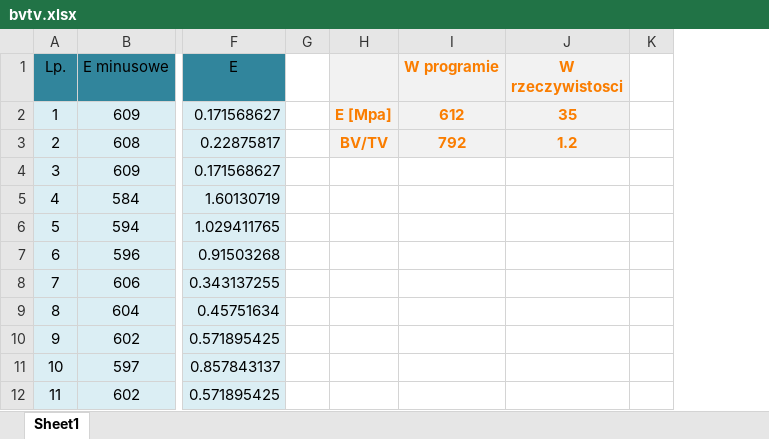
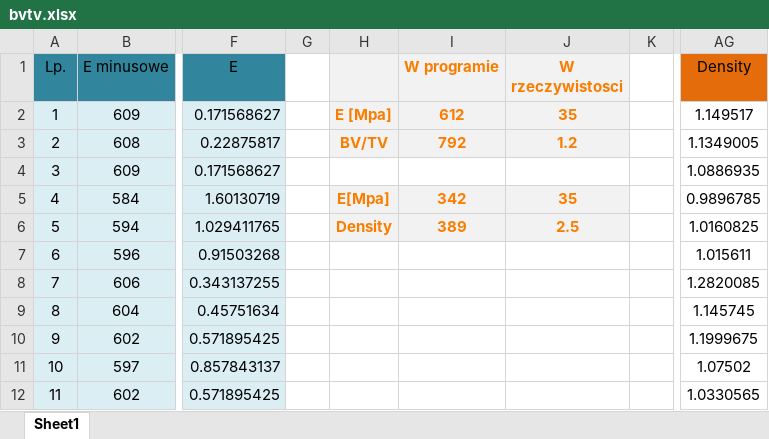
Before and after one commit to nmilaniak/inz, an Excel workbook: bvtv.xlsx, sheet Sheet1, drawn as a sheet; only a part is shown, gaps mark what is left out; values as stored, in another font and other column widths than the file's, no borders; charts and pictures not drawn; removed rows and columns are numbered as before the commit, all else as after; the diff covers the shown part only; the diff names each change by its address in the sheet, - before the commit and + after, or states it on an @@ line.

```diff
--- a/bvtv.xlsx (sheet Sheet1)
+++ b/bvtv.xlsx (sheet Sheet1)
-column G, empty
-column H, rows 2-3: E [Mpa] | BV/TV
+column G, empty
+column H, rows 2-6: E [Mpa] | BV/TV |  | E[Mpa] | Density
+column AG (Density), rows 2-12: 1.149517 | 1.1349005 | 1.0886935 | 0.9896785 | 1.0160825 | 1.015611 | 1.2820085 | 1.145745 | 1.1999675 | 1.07502 | 1.0330565
-I5 (W programie): (empty)
+I5 (W programie): 342
-I5:J6 fill: none
+I5:J6 fill: #F2F2F2
-J5 (W rzeczywistosci): (empty)
+J5 (W rzeczywistosci): 35
-I6 (W programie): (empty)
+I6 (W programie): 389
-J6 (W rzeczywistosci): (empty)
+J6 (W rzeczywistosci): 2.5
```
Also changed, not shown: 137 added rows elsewhere in this sheet, charts or pictures, 2 other files.
